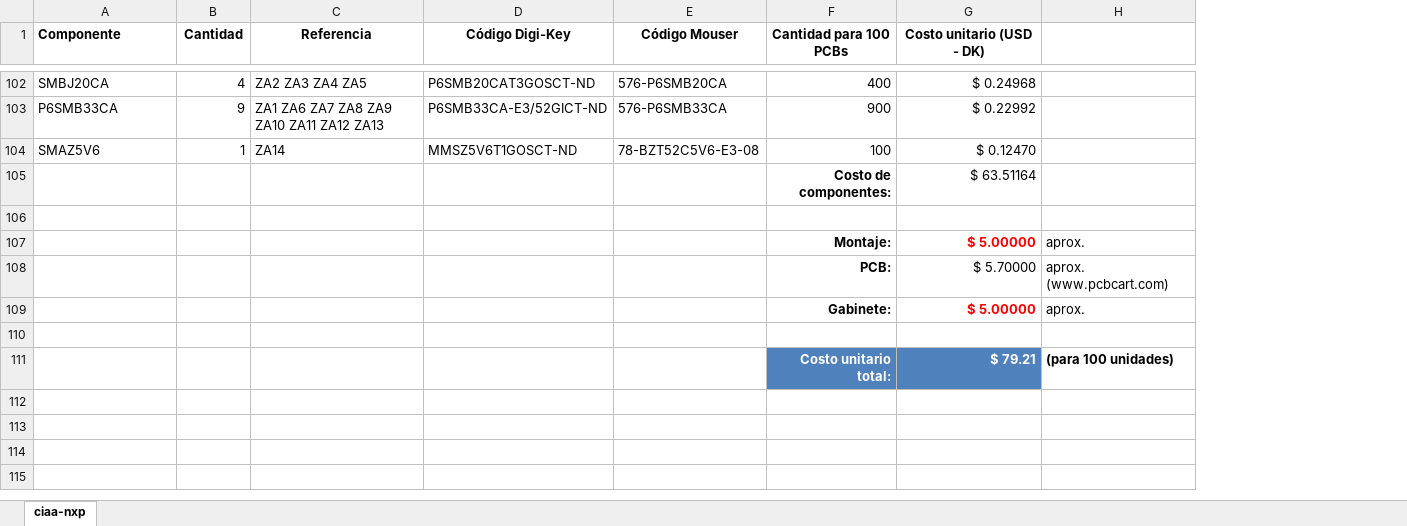
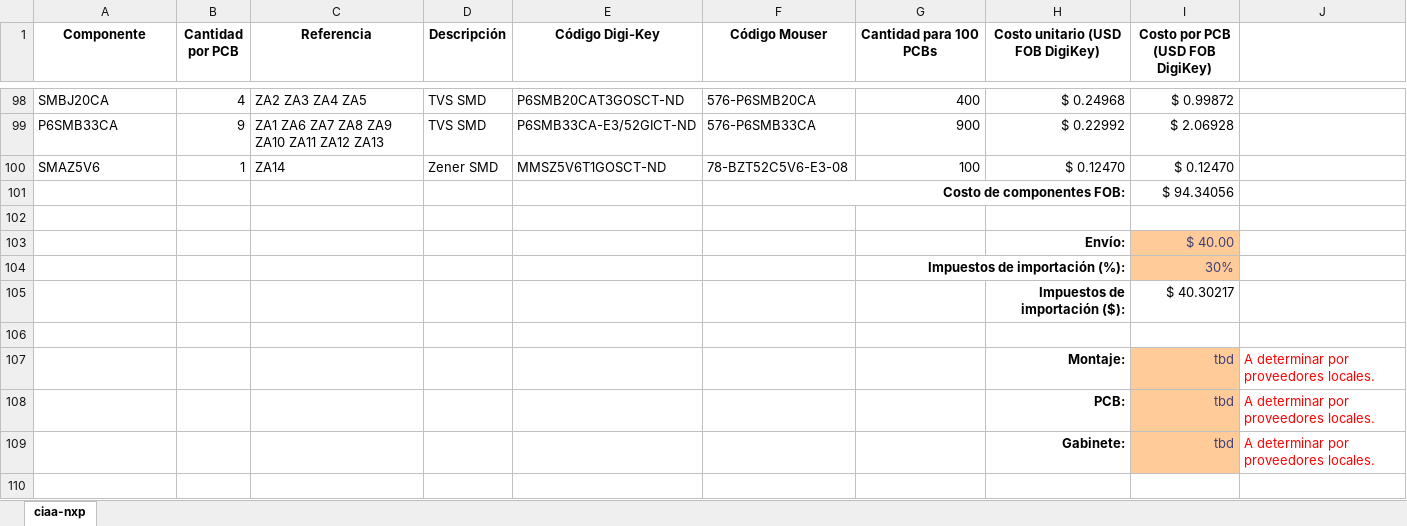
Before and after one commit to ciaa/Hardware, an Excel workbook: PCB/NXP/docs/ciaa-nxp-bom.xlsx, sheet ciaa-nxp, drawn as a sheet; only a part is shown, gaps mark what is left out; values as stored, in another font and other column widths than the file's, no borders; removed rows and columns are numbered as before the commit, all else as after; the diff covers the shown part only; the diff names each change by its address in the sheet, - before the commit and + after, or states it on an @@ line.

Commit message:
Working on BOM.

```diff
--- a/PCB/NXP/docs/ciaa-nxp-bom.xlsx (sheet ciaa-nxp)
+++ b/PCB/NXP/docs/ciaa-nxp-bom.xlsx (sheet ciaa-nxp)
+column D (Descripción), rows 98-100: TVS SMD | TVS SMD | Zener SMD
-column H, row 111: (para 100 unidades)
+column I (Costo por PCB (USD FOB DigiKey)), rows 98-100: $ 0.99872 | $ 2.06928 | $ 0.12470
+column J, empty
-A1 alignment: left
+A1 alignment: center
-B1: Cantidad
+B1: Cantidad por PCB
-H1: Costo unitario (USD - DK)
+H1: Costo unitario (USD FOB DigiKey)
-row 105:  |  |  |  |  | Costo de componentes: | $ 63.51164
+row 101:  |  |  |  |  | Costo de componentes FOB: |  |  | $ 94.34056
-row 107:  |  |  |  |  | Montaje: | $ 5.00000 | aprox.
-row 108:  |  |  |  |  | PCB: | $ 5.70000 | aprox. (www.pcbcart.com)
-row 109:  |  |  |  |  | Gabinete: | $ 5.00000 | aprox.
+row 103:  |  |  |  |  |  |  | Envío: | $ 40.00
+row 104:  |  |  |  |  |  | Impuestos de importación (%): |  | 30%
+row 105:  |  |  |  |  |  |  | Impuestos de importación ($): | $ 40.30217
+row 107:  |  |  |  |  |  |  | Montaje: | tbd | A determinar por proveedores locales.
+row 108:  |  |  |  |  |  |  | PCB: | tbd | A determinar por proveedores locales.
+row 109:  |  |  |  |  |  |  | Gabinete: | tbd | A determinar por proveedores locales.
-row 110:  |  |  |  |  | Costo unitario total: | $ 79.21 | (para 100 unidades)
+row 110: (empty)
-G110:H110 fill: #4F81BD
+G110:H110 fill: none
```
Also changed, not shown: 14 added rows and 4 removed rows elsewhere in this sheet, formulas that keep their value.
